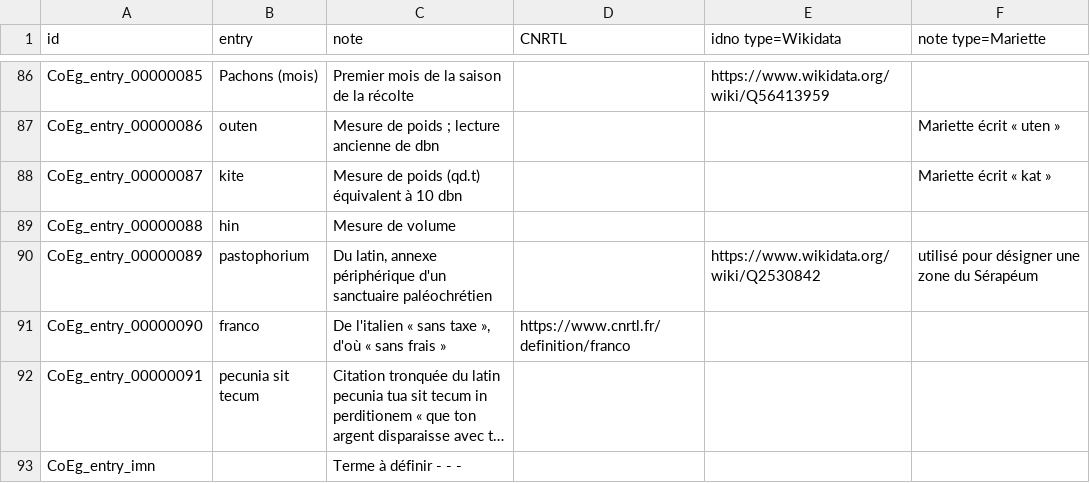
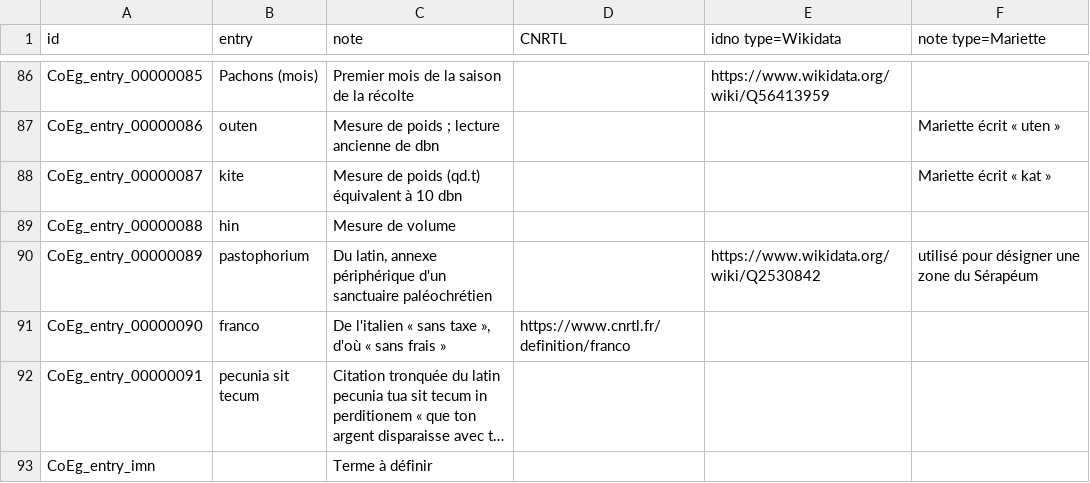
Before and after one commit to ThLebee/CoEg, a TSV file: archives/CoEg_Index/2023-07/CoEg_Index_entry.tsv, drawn as a sheet; only a part is shown, gaps mark what is left out; long unchanged cells end in …; the diff names each change by its address in the sheet, - before the commit and + after, or states it on an @@ line.

Commit message:
Update CoEg_Index_entry.tsv

```diff
--- a/archives/CoEg_Index/2023-07/CoEg_Index_entry.tsv
+++ b/archives/CoEg_Index/2023-07/CoEg_Index_entry.tsv
-C93 (note): Terme à définir - - -
+C93 (note): Terme à définir
```
